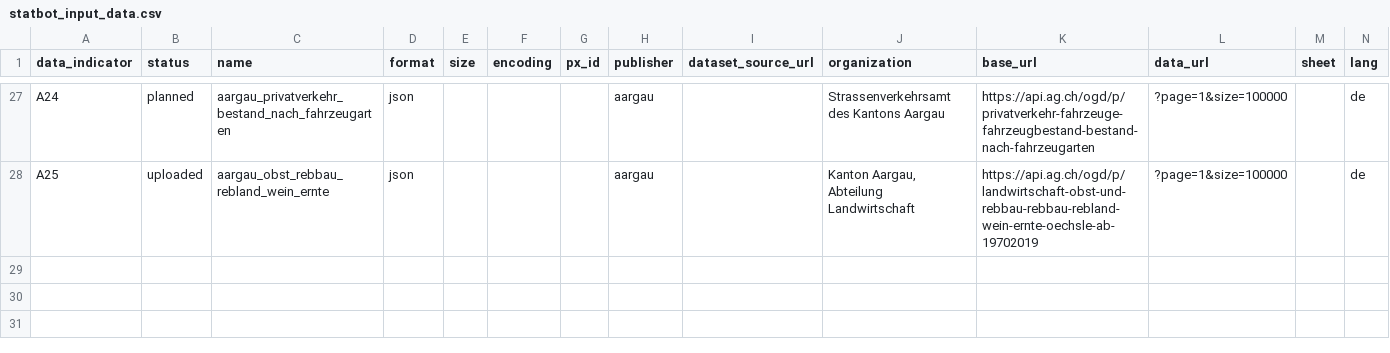
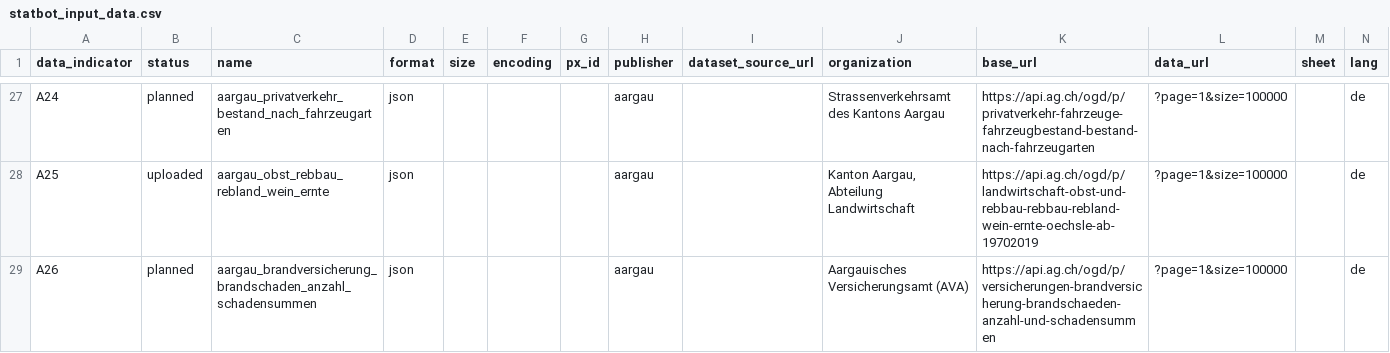
Before and after one commit to statistikZH/statbotData, a CSV file: data/const/statbot_input_data.csv, drawn as a sheet; only a part is shown, gaps mark what is left out.

Commit message:
feat(A26): add to dataset list

```diff
--- a/data/const/statbot_input_data.csv
+++ b/data/const/statbot_input_data.csv
@@ -28 +28,2 @@ A24,planned,aargau_privatverkehr_bestand_nach_fahrzeugarten,json,,,,aargau,,Stra
 A25,uploaded,aargau_obst_rebbau_rebland_wein_ernte,json,,,,aargau,,"Kanton Aargau, Abteilung Landwirtschaft",https://api.ag.ch/ogd/p/landwirtschaft-obst-und-rebbau-rebbau-rebland-wein-ernte-oechsle-ab-19702019,?page=1&size=100000,,de
+A26,planned,aargau_brandversicherung_brandschaden_anzahl_schadensummen,json,,,,aargau,,"Aargauisches Versicherungsamt (AVA)",https://api.ag.ch/ogd/p/versicherungen-brandversicherung-brandschaeden-anzahl-und-schadensummen,?page=1&size=100000,,de
```
